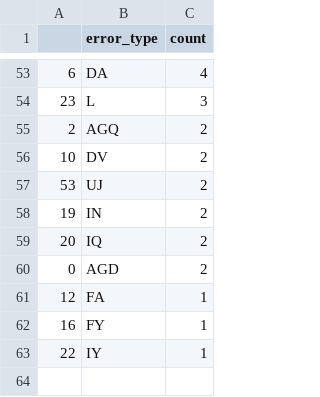
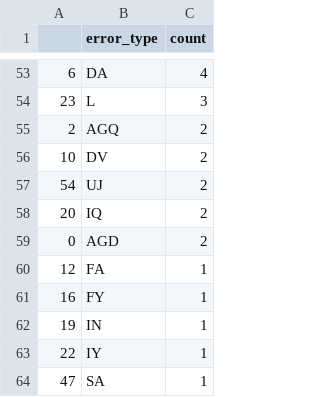
Before and after one commit to leticiawanderley/identifying-nlt, a CSV file: data/top_error_type.csv, drawn as a sheet; only a part is shown, gaps mark what is left out; the diff covers the shown part only.

```diff
--- a/data/top_error_type.csv
+++ b/data/top_error_type.csv
@@ -56,4 +56,3 @@
 10,DV,2
-53,UJ,2
-19,IN,2
+54,UJ,2
 20,IQ,2
@@ -62,2 +61,4 @@
 16,FY,1
+19,IN,1
 22,IY,1
+47,SA,1
```
Also changed, not shown: 26 added rows, 26 removed rows and 15 edited cells elsewhere in this file, data/tagged_sentences.csv, data/top_correct_trigram_poss_error_type.csv, 3 other files.
